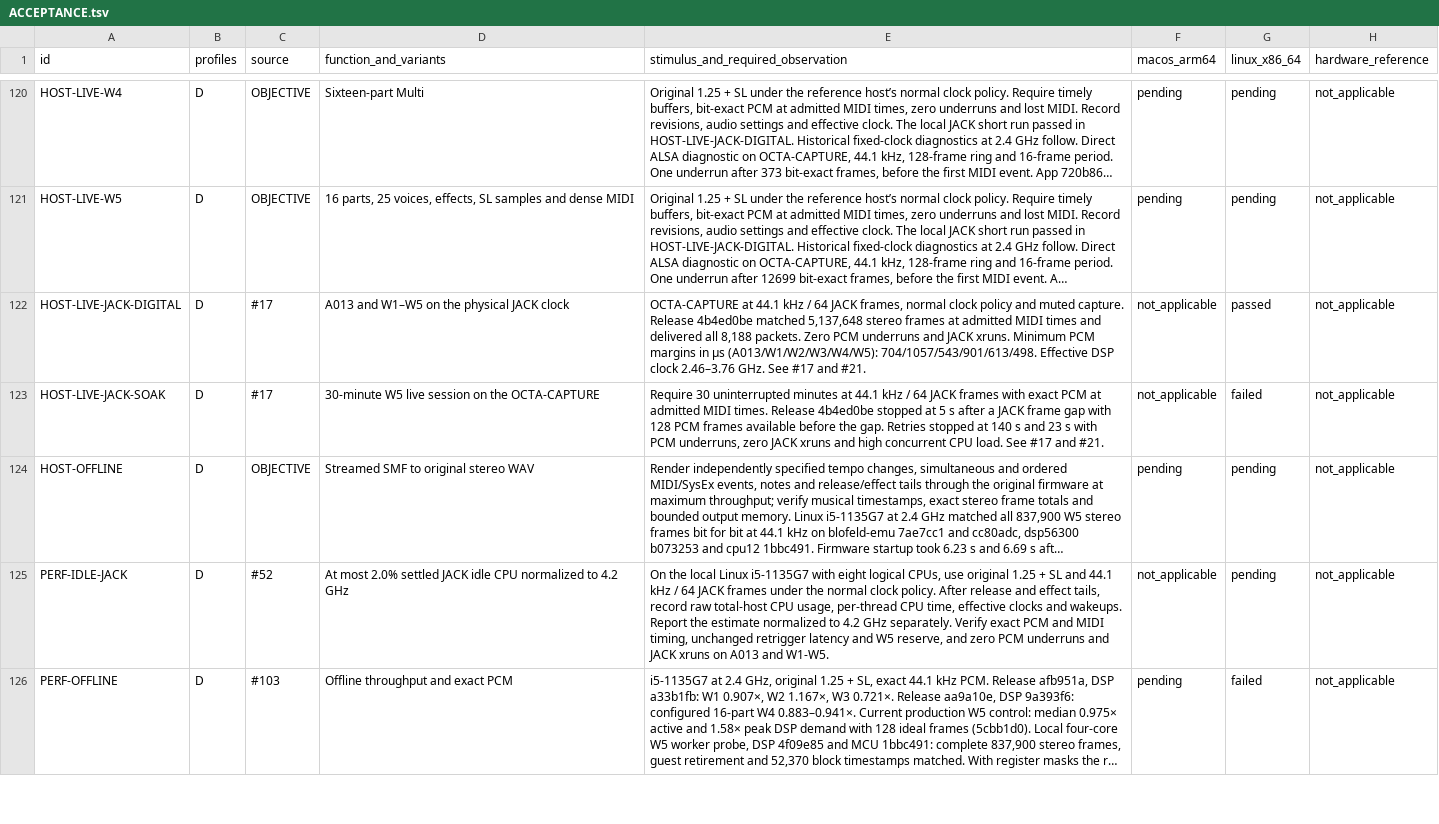
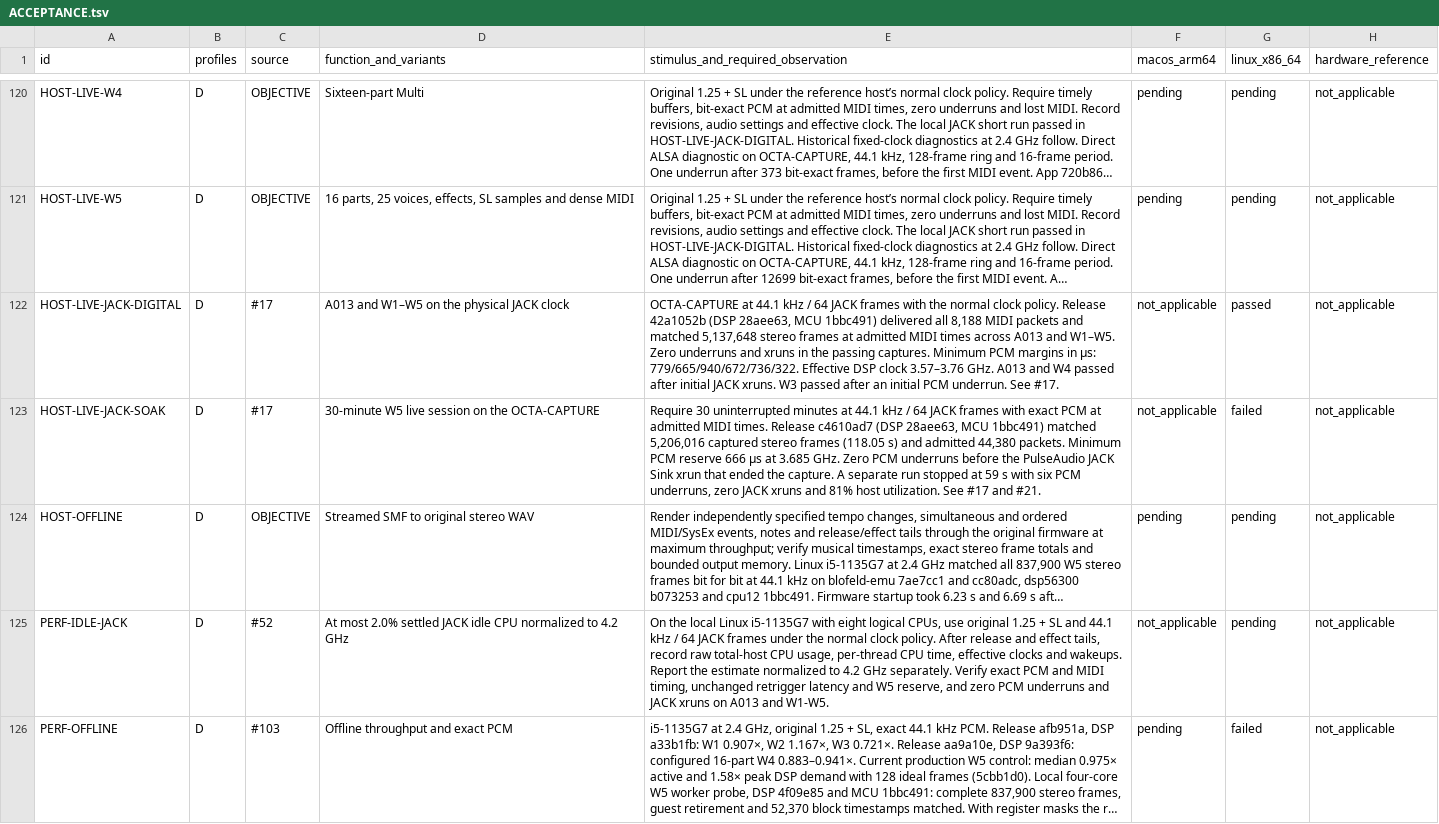
Before and after one commit to Weichwolf/blofeld-emu, a TSV file: ACCEPTANCE.tsv, drawn as a sheet; only a part is shown, gaps mark what is left out; long unchanged cells end in …; the diff names each change by its address in the sheet, - before the commit and + after, or states it on an @@ line.

Commit message:
Record the physical JACK recovery qualification

```diff
--- a/ACCEPTANCE.tsv
+++ b/ACCEPTANCE.tsv
-E122: …64 JACK frames, normal clock policy and muted capture. Release 4b4ed0be matched 5,137,648 stereo frames at admitted MIDI times and delivered all 8,188 packets. Zero PCM underruns and JACK xruns. Minimum PCM margins in µs (A013/W1/W2/W3/W4/W5): 704/1057/543/901/613/498. Effective DSP clock 2.46–3.76 GHz. See #17 and #21.
+E122: …64 JACK frames with the normal clock policy. Release 42a1052b (DSP 28aee63, MCU 1bbc491) delivered all 8,188 MIDI packets and matched 5,137,648 stereo frames at admitted MIDI times across A013 and W1–W5. Zero underruns and xruns in the passing captures. Minimum PCM margins in µs: 779/665/940/672/736/322. Effective DSP clock 3.57–3.76 GHz. A013 and W4 passed after initial JACK xruns. W3 passed after an initial PCM underrun. See #17.
-E123: …times. Release 4b4ed0be stopped at 5 s after a JACK frame gap with 128 PCM frames available before the gap. Retries stopped at 140 s and 23 s with PCM underruns, zero JACK xruns and high concurrent CPU load. See #17…
+E123: …times. Release c4610ad7 (DSP 28aee63, MCU 1bbc491) matched 5,206,016 captured stereo frames (118.05 s) and admitted 44,380 packets. Minimum PCM reserve 666 µs at 3.685 GHz. Zero PCM underruns before the PulseAudio JACK Sink xrun that ended the capture. A separate run stopped at 59 s with six PCM underruns, zero JACK xruns and 81% host utilization. See #17…
```
